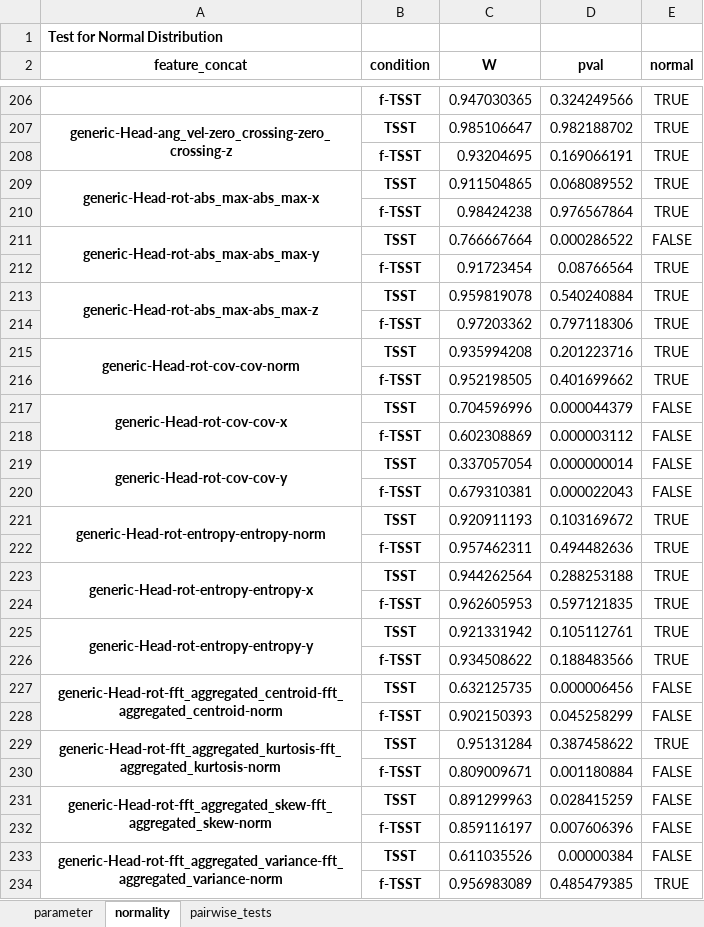
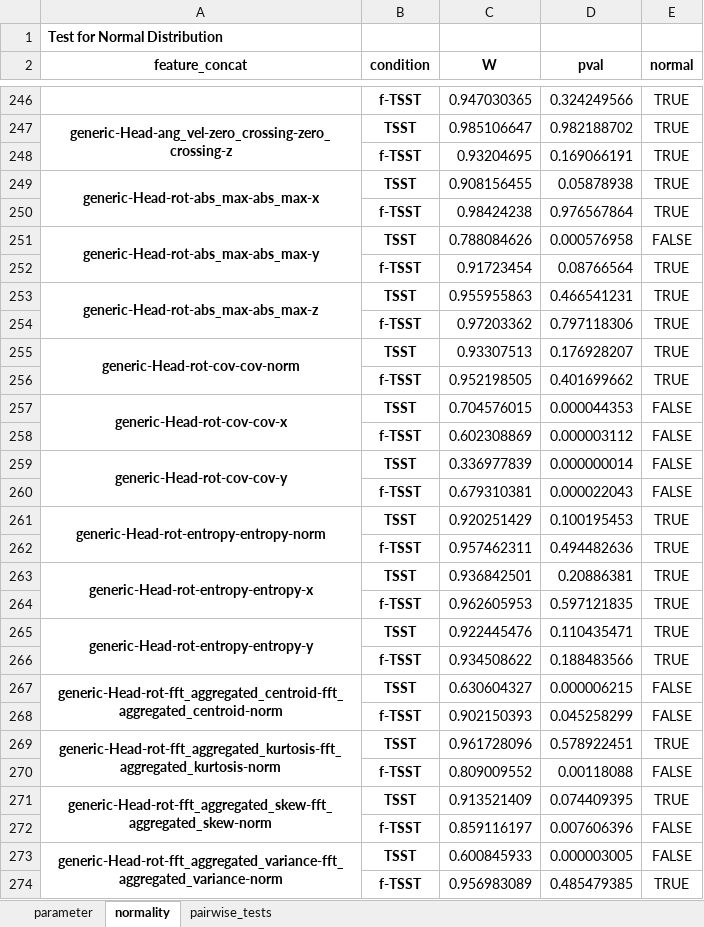
Before and after one commit to harel-coffee/stresspose-analysis-auto, an Excel workbook: experiments/2023_05_stress_pose_scientific_reports/results/statistics/stats_motion_features.xlsx, sheet normality, drawn as a sheet; only a part is shown, gaps mark what is left out; values as stored, in another font and other column widths than the file's, no borders; removed rows and columns are numbered as before the commit, all else as after; the diff covers the shown part only; the diff names each change by its address in the sheet, - before the commit and + after, or states it on an @@ line.

```diff
--- a/experiments/2023_05_stress_pose_scientific_reports/results/statistics/stats_motion_features.xlsx (sheet normality)
+++ b/experiments/2023_05_stress_pose_scientific_reports/results/statistics/stats_motion_features.xlsx (sheet normality)
-C249 (W): 0.911504865
+C249 (W): 0.908156455
-D249 (pval): 0.068089552
+D249 (pval): 0.05878938
-C251 (W): 0.766667664
+C251 (W): 0.788084626
-D251 (pval): 0.000286522
+D251 (pval): 0.000576958
-C253 (W): 0.959819078
+C253 (W): 0.955955863
-D253 (pval): 0.540240884
+D253 (pval): 0.466541231
-C255 (W): 0.935994208
+C255 (W): 0.93307513
-D255 (pval): 0.201223716
+D255 (pval): 0.176928207
-C257 (W): 0.704596996
+C257 (W): 0.704576015
-D257 (pval): 0.000044379
+D257 (pval): 0.000044353
-C259 (W): 0.337057054
+C259 (W): 0.336977839
-C261 (W): 0.920911193
+C261 (W): 0.920251429
-D261 (pval): 0.103169672
+D261 (pval): 0.100195453
-C263 (W): 0.944262564
+C263 (W): 0.936842501
-D263 (pval): 0.288253188
+D263 (pval): 0.20886381
-C265 (W): 0.921331942
+C265 (W): 0.922445476
-D265 (pval): 0.105112761
+D265 (pval): 0.110435471
-C267 (W): 0.632125735
+C267 (W): 0.630604327
-D267 (pval): 0.000006456
+D267 (pval): 0.000006215
-C269 (W): 0.95131284
+C269 (W): 0.961728096
-D269 (pval): 0.387458622
+D269 (pval): 0.578922451
-C270 (W): 0.809009671
+C270 (W): 0.809009552
-D270 (pval): 0.001180884
+D270 (pval): 0.00118088
-row 231: generic-Head-rot-fft_aggregated_skew-fft_aggregated_skew-norm | TSST | 0.891299963 | 0.028415259 | FALSE
+row 271: generic-Head-rot-fft_aggregated_skew-fft_aggregated_skew-norm | TSST | 0.913521409 | 0.074409395 | TRUE
-C273 (W): 0.611035526
+C273 (W): 0.600845933
-D273 (pval): 0.00000384
+D273 (pval): 0.000003005
```
Also changed, not shown: 47 added rows, 7 removed rows and 166 edited cells elsewhere in this sheet, sheet pairwise_tests, experiments/2023_05_stress_pose_scientific_reports/results/descriptive_information_saliva.xlsx, experiments/2023_05_stress_pose_scientific_reports/results/overview_features.xlsx, 24 other files.
